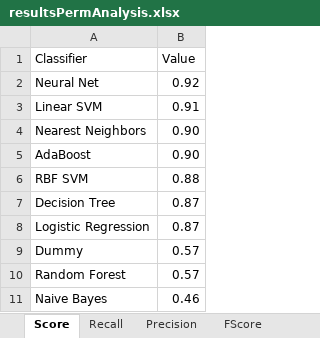
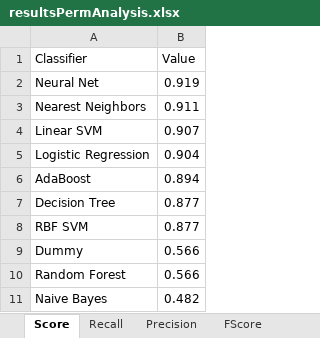
Before and after one commit to prajitdas/AndroidAnalytics, an Excel workbook: code/src/org/ebiquity/data/permAnalysis/resultsPermAnalysis.xlsx, sheet Score, drawn as a sheet; values as stored, in another font and other column widths than the file's, no borders; removed rows and columns are numbered as before the commit, all else as after; the diff names each change by its address in the sheet, - before the commit and + after, or states it on an @@ line.

```diff
--- a/code/src/org/ebiquity/data/permAnalysis/resultsPermAnalysis.xlsx (sheet Score)
+++ b/code/src/org/ebiquity/data/permAnalysis/resultsPermAnalysis.xlsx (sheet Score)
-B2 (Value): 0.92
+B2 (Value): 0.919
-row 3: Linear SVM | 0.91
-B3 (Value): 0.90
+B3 (Value): 0.911
+row 4: Linear SVM | 0.907
+row 5: Logistic Regression | 0.904
-B6 (Value): 0.90
+B6 (Value): 0.894
-row 6: RBF SVM | 0.88
-B7 (Value): 0.87
+B7 (Value): 0.877
-row 8: Logistic Regression | 0.87
+row 8: RBF SVM | 0.877
-B9:B10 (Value): 0.57
+B9:B10 (Value): 0.566
-B11 (Value): 0.46
+B11 (Value): 0.482
```
Also changed, not shown: sheet ConfusionMatrix, sheet Data 1, sheet Data 2, sheet Precision, sheet Recall, sheet FScore, charts or pictures, 2 other files.
